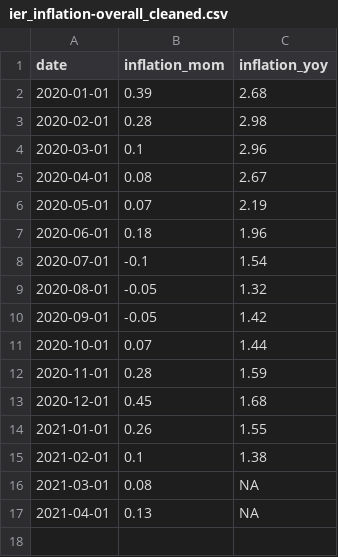
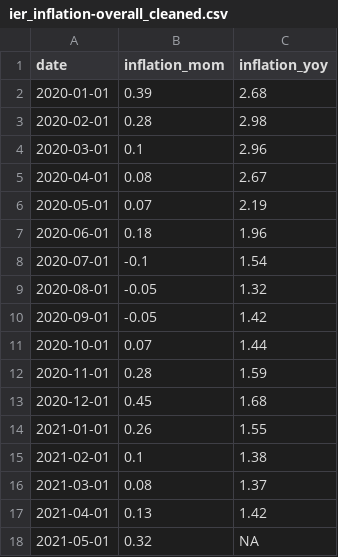
Before and after one commit to dzulfiqarfr/indonesia-recovery-tracker, a CSV file: data/ier_inflation-overall_cleaned.csv, drawn as a sheet.

```diff
--- a/data/ier_inflation-overall_cleaned.csv
+++ b/data/ier_inflation-overall_cleaned.csv
@@ -15,3 +15,4 @@ date,inflation_mom,inflation_yoy
 2021-02-01,0.1,1.38
-2021-03-01,0.08,NA
-2021-04-01,0.13,NA
+2021-03-01,0.08,1.37
+2021-04-01,0.13,1.42
+2021-05-01,0.32,NA
```
Also changed, not shown: data/ier_mobility-ntl_cleaned.csv, 4 other files.
